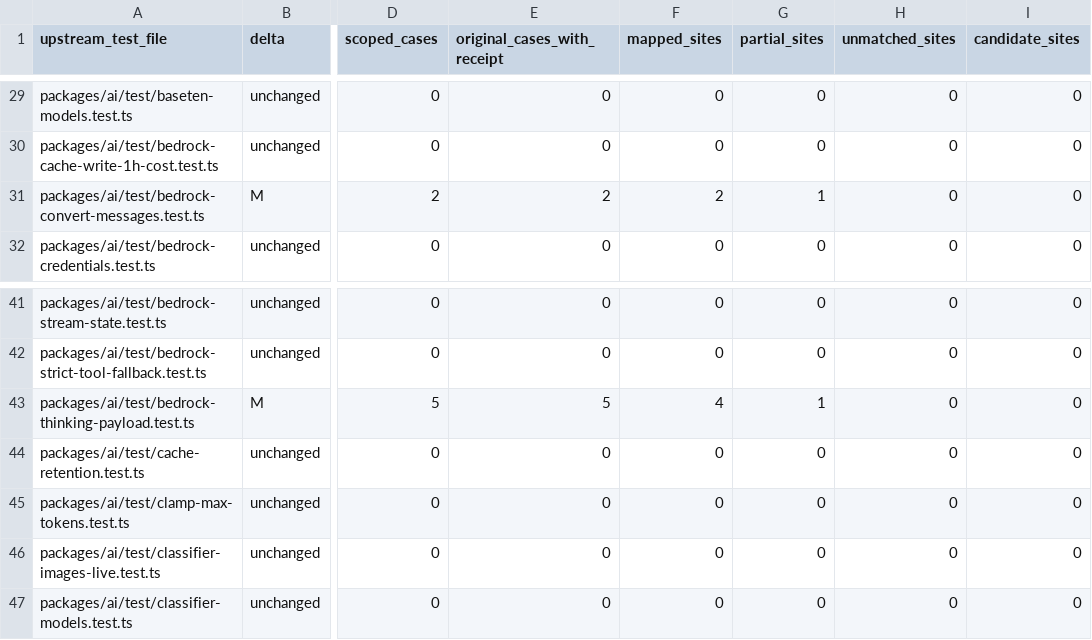
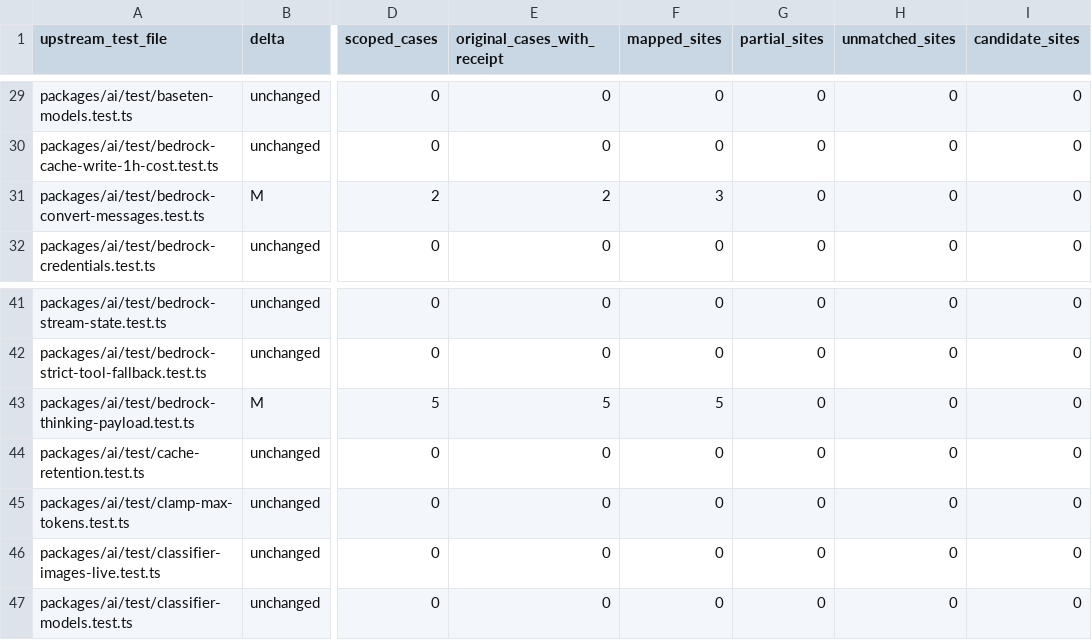
Before and after one commit to rcarmo/go-ai, a TSV file: docs/upstream-v1.7.0/test-crosswalk.tsv, drawn as a sheet; only a part is shown, gaps mark what is left out; the diff names each change by its address in the sheet, - before the commit and + after, or states it on an @@ line.

```diff
--- a/docs/upstream-v1.7.0/test-crosswalk.tsv
+++ b/docs/upstream-v1.7.0/test-crosswalk.tsv
-F31 (mapped_sites): 2
+F31 (mapped_sites): 3
-G31 (partial_sites): 1
+G31 (partial_sites): 0
-F43 (mapped_sites): 4
+F43 (mapped_sites): 5
-G43 (partial_sites): 1
+G43 (partial_sites): 0
```
Also changed, not shown: 3 other files.
